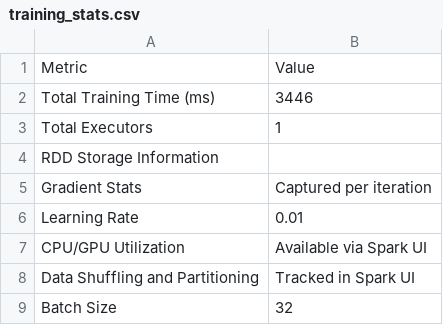
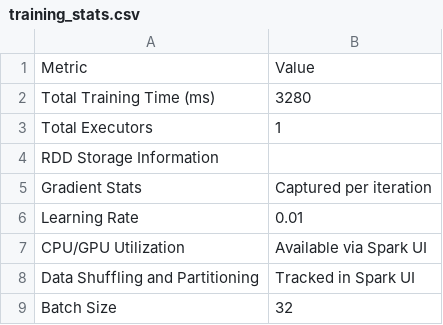
Before and after one commit to monu18/LLMSpark, a CSV file: src/main/resources/output/training_stats.csv, drawn as a sheet.

```diff
--- a/src/main/resources/output/training_stats.csv
+++ b/src/main/resources/output/training_stats.csv
@@ -1,3 +1,3 @@
 Metric,Value
-Total Training Time (ms),3446
+Total Training Time (ms),3280
 Total Executors,1
```
